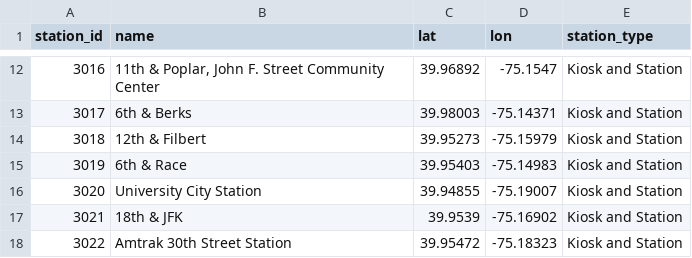
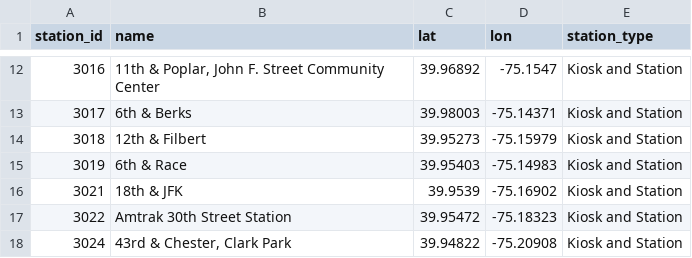
Before and after one commit to emilyou561-beep/indego-station-status-archive, a CSV file: data/station_information.csv, drawn as a sheet; only a part is shown, gaps mark what is left out; the shorter side is filled out with more unchanged rows; the diff names each change by its address in the sheet, - before the commit and + after, or states it on an @@ line.

```diff
--- a/data/station_information.csv
+++ b/data/station_information.csv
-row 16: 3020 | University City Station | 39.94855 | -75.19007 | Kiosk and Station
```
Also changed, not shown: 1 other file.
